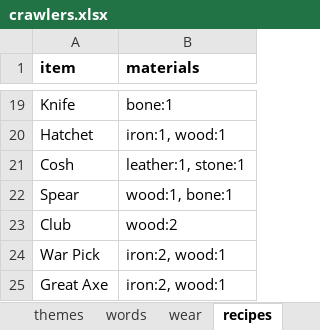
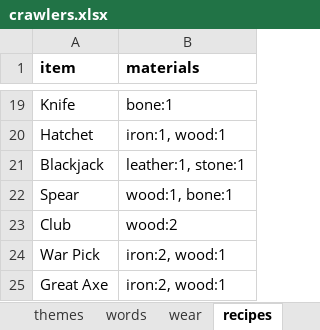
Before and after one commit to myrmecbruh/Project-Crawlers, an Excel workbook: crawlers.xlsx, sheet recipes, drawn as a sheet; only a part is shown, gaps mark what is left out; values as stored, in another font and other column widths than the file's, no borders; the diff names each change by its address in the sheet, - before the commit and + after, or states it on an @@ line.

```diff
--- a/crawlers.xlsx (sheet recipes)
+++ b/crawlers.xlsx (sheet recipes)
-A21 (item): Cosh
+A21 (item): Blackjack
```
Also changed, not shown: sheet gear, 3 other files.
